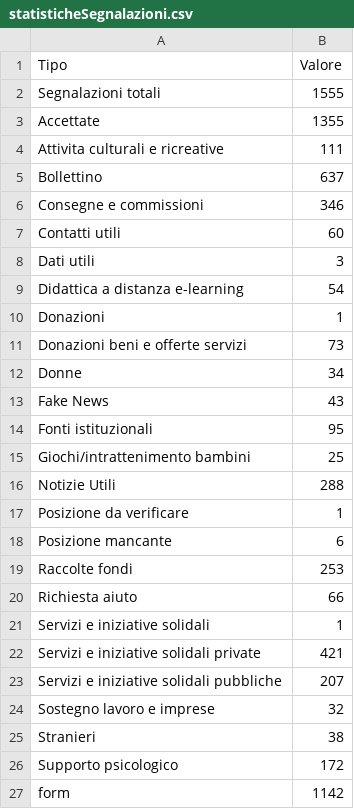
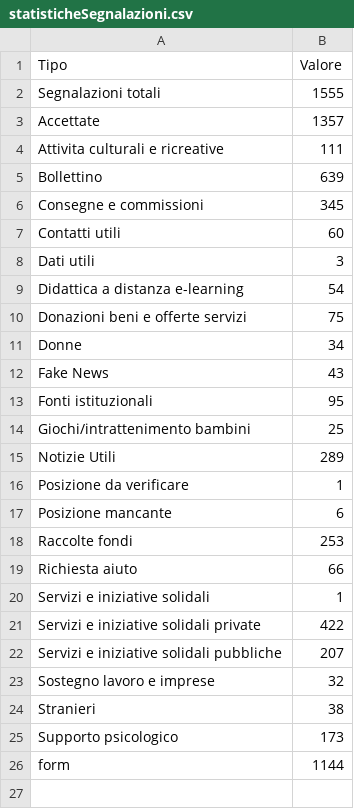
Before and after one commit to emergenzeHack/europehelp.info_data, a CSV file: statisticheSegnalazioni.csv, drawn as a sheet.

Commit message:
Aggiorno statistiche sulle segnalazioni

```diff
--- a/statisticheSegnalazioni.csv
+++ b/statisticheSegnalazioni.csv
@@ -2,6 +2,6 @@ Tipo,Valore
 Segnalazioni totali,1555
-Accettate,1355
+Accettate,1357
 Attivita culturali e ricreative,111
-Bollettino,637
-Consegne e commissioni,346
+Bollettino,639
+Consegne e commissioni,345
 Contatti utili,60
@@ -9,4 +9,3 @@ Dati utili,3
 Didattica a distanza e-learning,54
-Donazioni,1
-Donazioni beni e offerte servizi,73
+Donazioni beni e offerte servizi,75
 Donne,34
@@ -15,3 +14,3 @@ Fonti istituzionali,95
 Giochi/intrattenimento bambini,25
-Notizie Utili,288
+Notizie Utili,289
 Posizione da verificare,1
@@ -21,3 +20,3 @@ Richiesta aiuto,66
 Servizi e iniziative solidali,1
-Servizi e iniziative solidali private,421
+Servizi e iniziative solidali private,422
 Servizi e iniziative solidali pubbliche,207
@@ -25,3 +24,3 @@ Sostegno lavoro e imprese,32
 Stranieri,38
-Supporto psicologico,172
-form,1142
+Supporto psicologico,173
+form,1144
```
